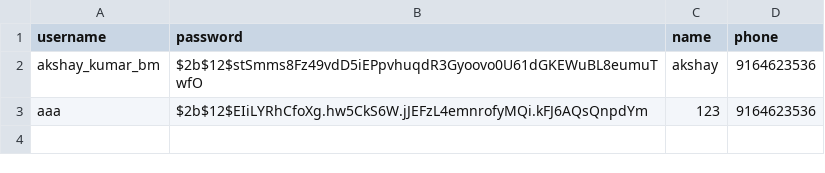
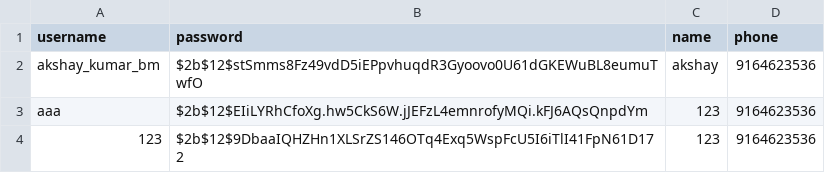
Before and after one commit to akshaykumarbedre/stock_screen_collage_projest, a CSV file: users.csv, drawn as a sheet; the diff names each change by its address in the sheet, - before the commit and + after, or states it on an @@ line.

```diff
--- a/users.csv
+++ b/users.csv
+row 4: 123 | $2b$12$9DbaaIQHZHn1XLSrZS146OTq4Exq5WspFcU5I6iTlI41FpN61D172 | 123 | 9164623536
```
Also changed, not shown: 5 other files.
